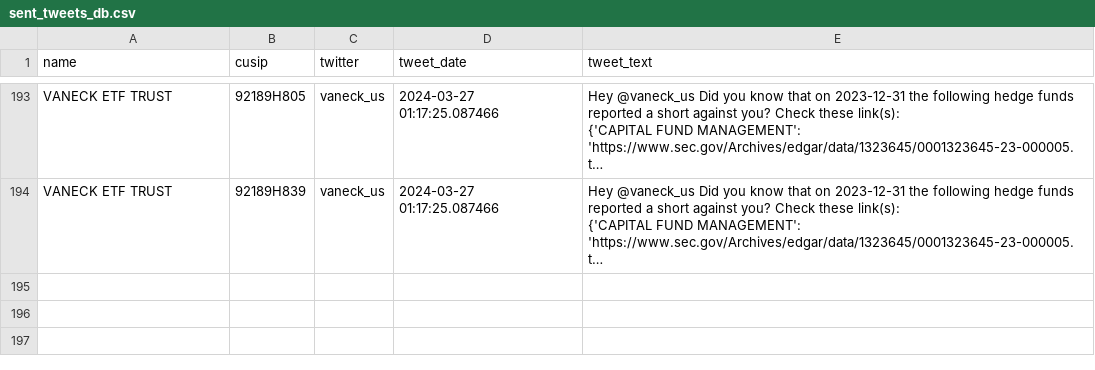
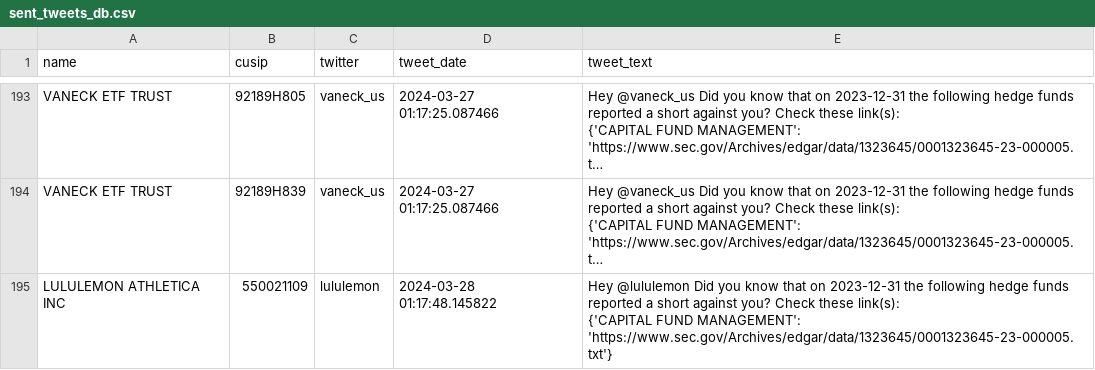
Before and after one commit to whs2k/stockFries_gha, a CSV file: sent_tweets_db.csv, drawn as a sheet; only a part is shown, gaps mark what is left out; long unchanged cells end in …; ↵ is a line break in a cell; the diff names each change by its address in the sheet, - before the commit and + after, or states it on an @@ line.

```diff
--- a/sent_tweets_db.csv
+++ b/sent_tweets_db.csv
+row 195: LULULEMON ATHLETICA INC | 550021109 | lululemon | 2024-03-28 01:17:48.145822 | Hey @lululemon Did you know that on 2023-12-31 the following hedge funds reported a short against you? Check these link(s): ↵ {'CAPITAL FUND MANAGEMENT': 'https://www.sec.gov/Archives/edgar/data/1323645/0001323645-23-000005.txt'}
```
Also changed, not shown: 3 other files.
